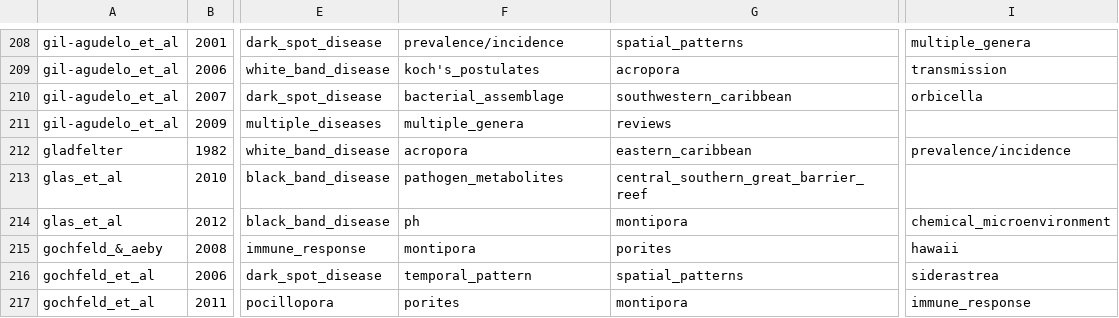
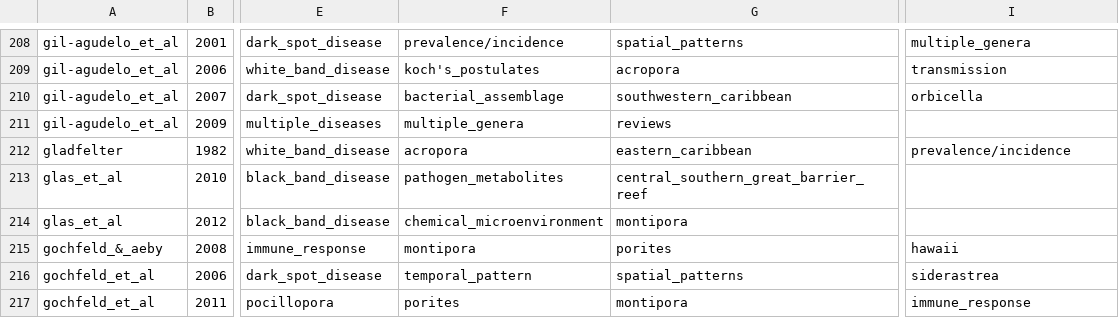
Before and after one commit to luismmontilla/CoDiRNet, a CSV file: data/master_codirnet.csv, drawn as a sheet; only a part is shown, gaps mark what is left out; the diff names each change by its address in the sheet, - before the commit and + after, or states it on an @@ line.

```diff
--- a/data/master_codirnet.csv
+++ b/data/master_codirnet.csv
-F214: ph
+F214: chemical_microenvironment
-I214: chemical_microenvironment
+I214: (empty)
```
Also changed, not shown: supplementary/supp3_excluded_topics.csv, 3 other files.
